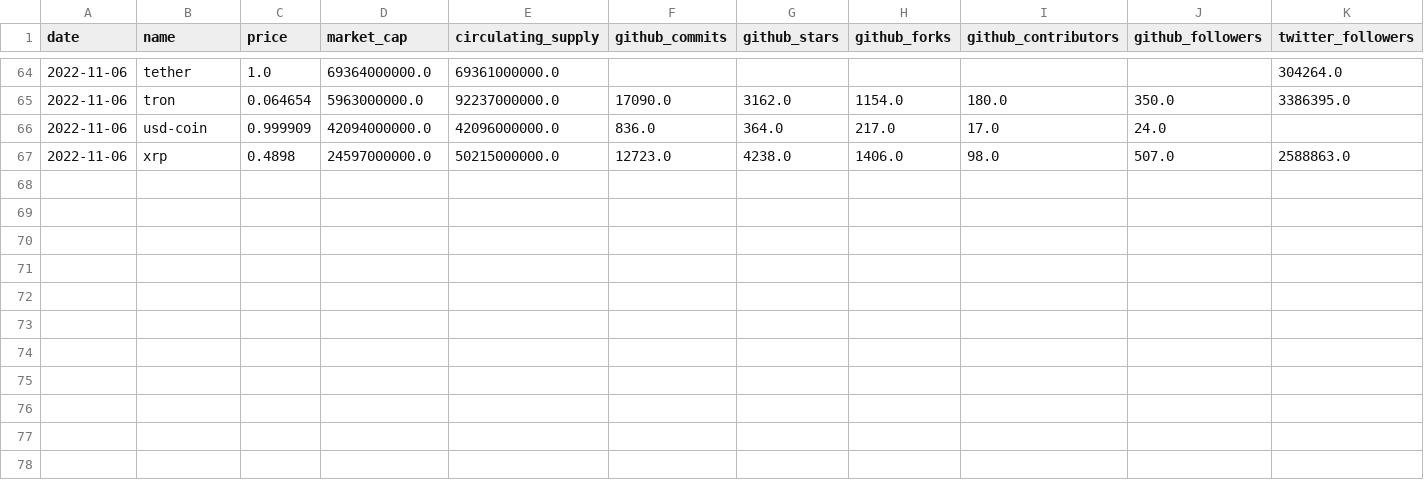
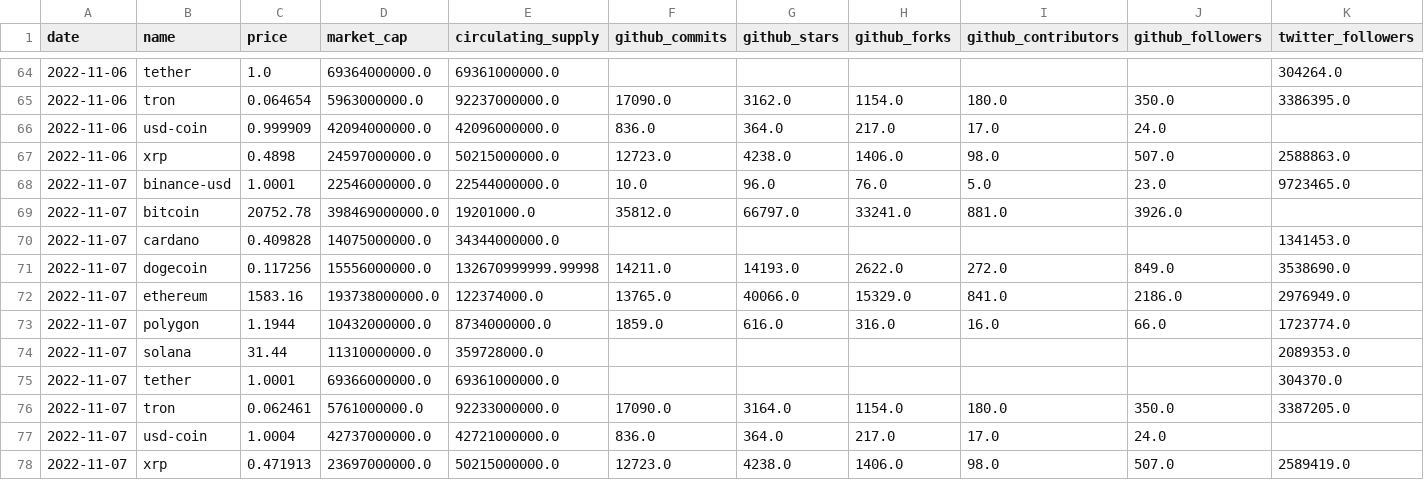
Before and after one commit to mr-emreerturk/crypto_scraping_project, a CSV file: streamlit_app/cleaned_data.csv, drawn as a sheet; only a part is shown, gaps mark what is left out; rows hold the shown columns only; the diff names each change by its address in the sheet, - before the commit and + after, or states it on an @@ line.

Commit message:
Final data upload

```diff
--- a/streamlit_app/cleaned_data.csv
+++ b/streamlit_app/cleaned_data.csv
+row 68: 2022-11-07 | binance-usd | 1.0001 | 22546000000.0 | 22544000000.0 | 10.0 | 96.0 | 76.0 | 5.0 | 23.0 | 9723465.0
+row 69: 2022-11-07 | bitcoin | 20752.78 | 398469000000.0 | 19201000.0 | 35812.0 | 66797.0 | 33241.0 | 881.0 | 3926.0
+row 70: 2022-11-07 | cardano | 0.409828 | 14075000000.0 | 34344000000.0 |  |  |  |  |  | 1341453.0
+row 71: 2022-11-07 | dogecoin | 0.117256 | 15556000000.0 | 132670999999.99998 | 14211.0 | 14193.0 | 2622.0 | 272.0 | 849.0 | 3538690.0
+row 72: 2022-11-07 | ethereum | 1583.16 | 193738000000.0 | 122374000.0 | 13765.0 | 40066.0 | 15329.0 | 841.0 | 2186.0 | 2976949.0
+row 73: 2022-11-07 | polygon | 1.1944 | 10432000000.0 | 8734000000.0 | 1859.0 | 616.0 | 316.0 | 16.0 | 66.0 | 1723774.0
+row 74: 2022-11-07 | solana | 31.44 | 11310000000.0 | 359728000.0 |  |  |  |  |  | 2089353.0
+row 75: 2022-11-07 | tether | 1.0001 | 69366000000.0 | 69361000000.0 |  |  |  |  |  | 304370.0
+row 76: 2022-11-07 | tron | 0.062461 | 5761000000.0 | 92233000000.0 | 17090.0 | 3164.0 | 1154.0 | 180.0 | 350.0 | 3387205.0
+row 77: 2022-11-07 | usd-coin | 1.0004 | 42737000000.0 | 42721000000.0 | 836.0 | 364.0 | 217.0 | 17.0 | 24.0
+row 78: 2022-11-07 | xrp | 0.471913 | 23697000000.0 | 50215000000.0 | 12723.0 | 4238.0 | 1406.0 | 98.0 | 507.0 | 2589419.0
```
Also changed, not shown: 3 other files.
